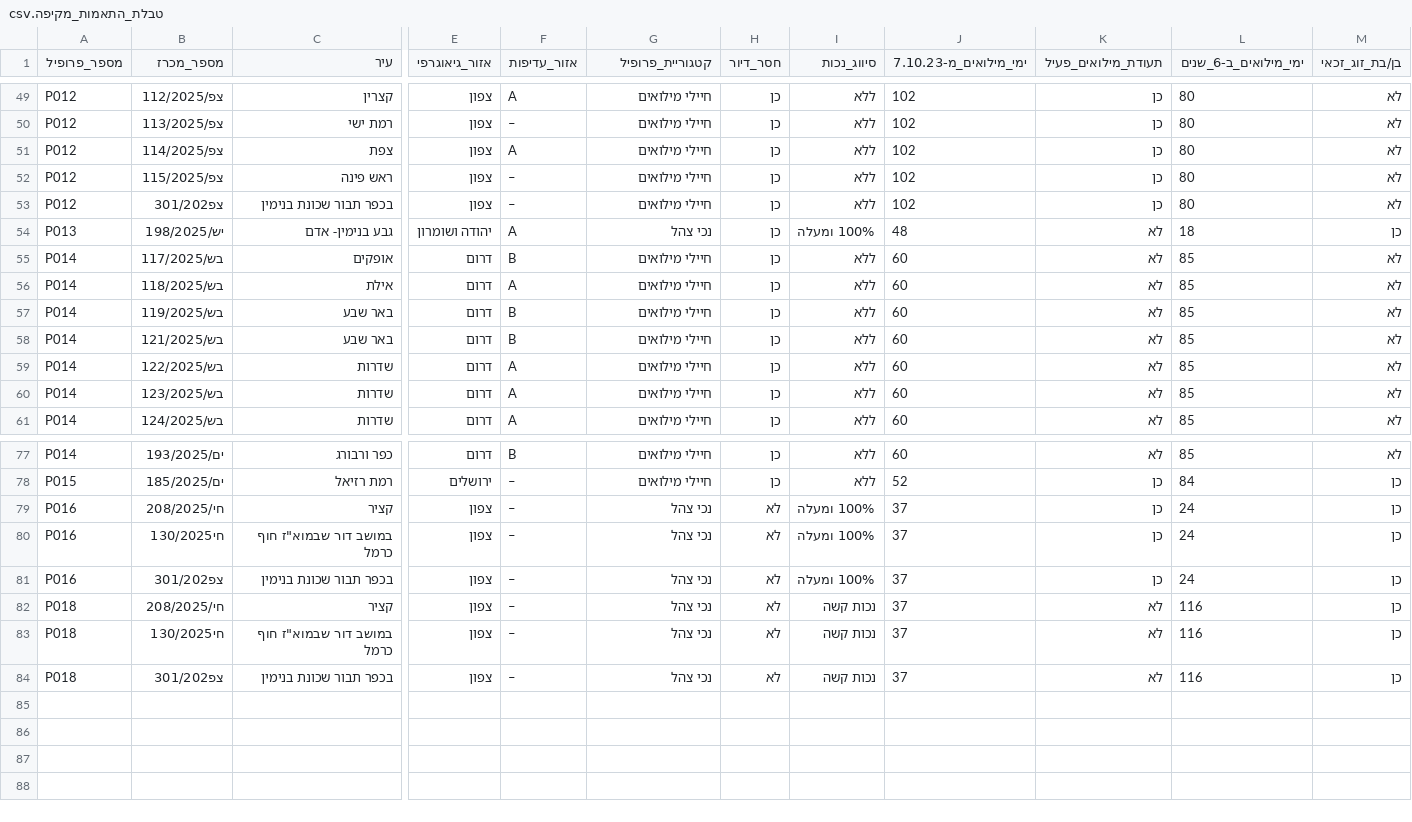
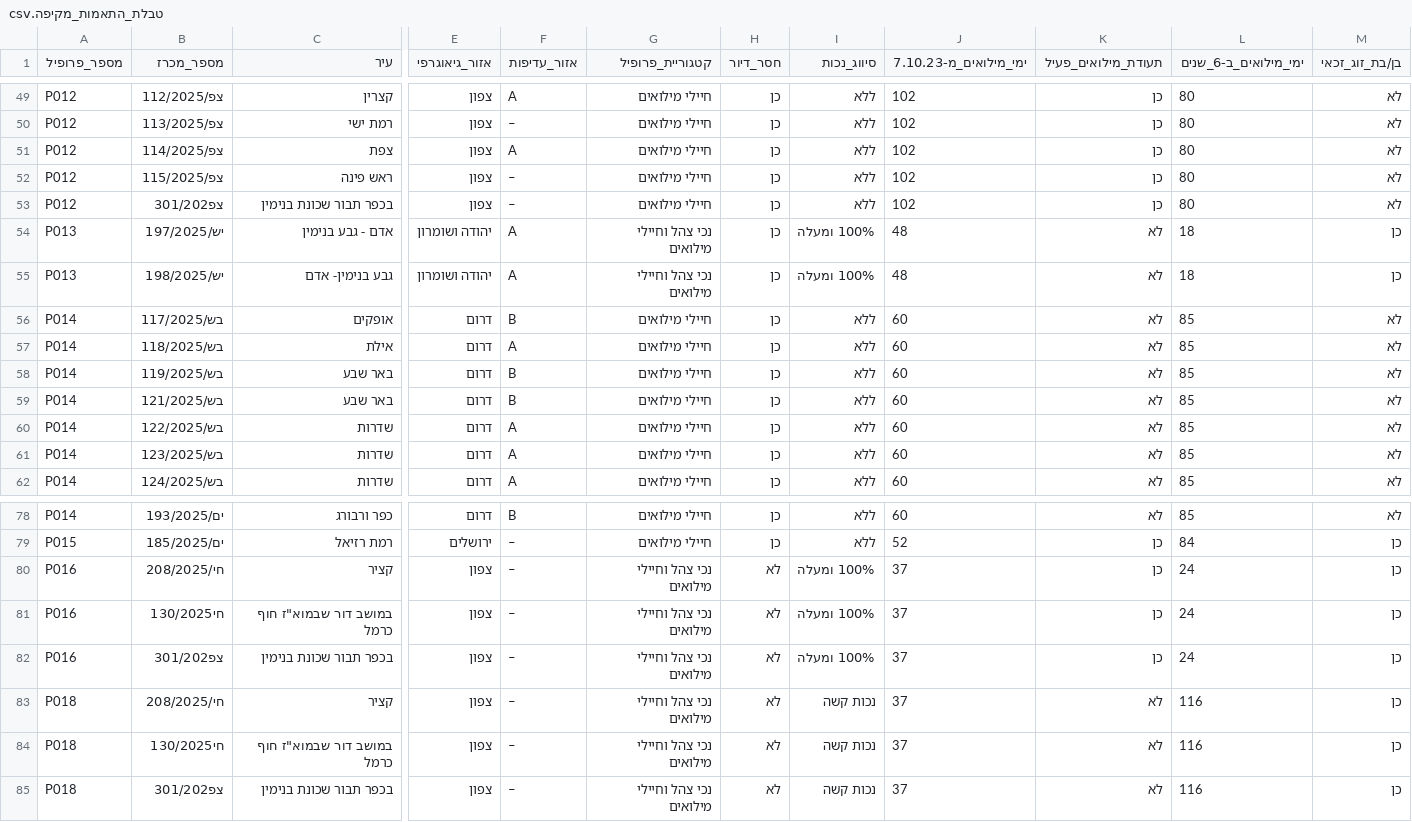
Before and after one commit to Yk1075/Miluim-Tender-Matching, a CSV file: data/csv_output/טבלת_התאמות_מקיפה.csv, drawn as a sheet; only a part is shown, gaps mark what is left out; addresses are those after the commit; rows hold the shown columns only; the diff names each change by its address in the sheet, - before the commit and + after, or states it on an @@ line.

Commit message:
הוספת כלל זכאות כפולה: פרופילים שהם גם נכי צה״ל וגם חיילי מילואים זוכים בכל המכרזים הרלוונטיים

```diff
--- a/data/csv_output/טבלת_התאמות_מקיפה.csv
+++ b/data/csv_output/טבלת_התאמות_מקיפה.csv
+row 54: P013 | יש/197/2025 | אדם - גבע בנימין | יהודה ושומרון | A | נכי צהל וחיילי מילואים | כן | 100% ומעלה | 48 | לא | 18 | כן
-G55 (קטגוריית_פרופיל): נכי צהל
+G55 (קטגוריית_פרופיל): נכי צהל וחיילי מילואים
-G80:G85 (קטגוריית_פרופיל): נכי צהל
+G80:G85 (קטגוריית_פרופיל): נכי צהל וחיילי מילואים
```
Also changed, not shown: 3 other files.
